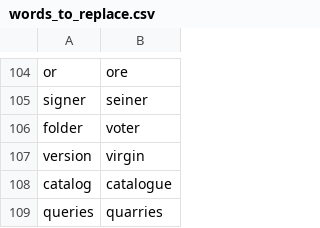
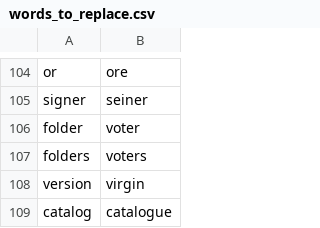
Before and after one commit to nwu124/talon, a CSV file: settings/words_to_replace.csv, drawn as a sheet; only a part is shown, gaps mark what is left out; the shorter side is filled out with more unchanged rows.

Commit message:
Update words_to_replace.csv

```diff
--- a/settings/words_to_replace.csv
+++ b/settings/words_to_replace.csv
@@ -106,2 +106,3 @@ signer,seiner
 folder,voter
+folders,voters
 version,virgin
```
